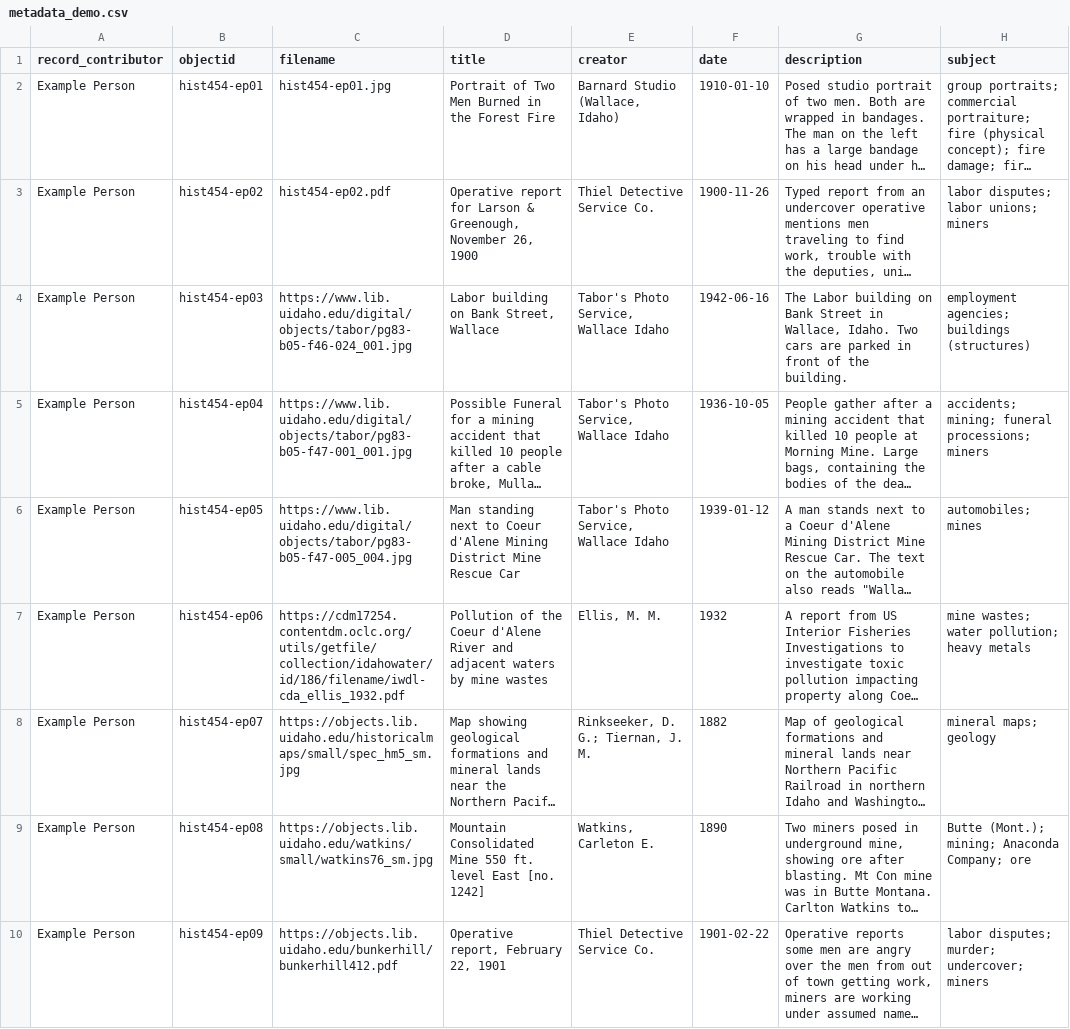
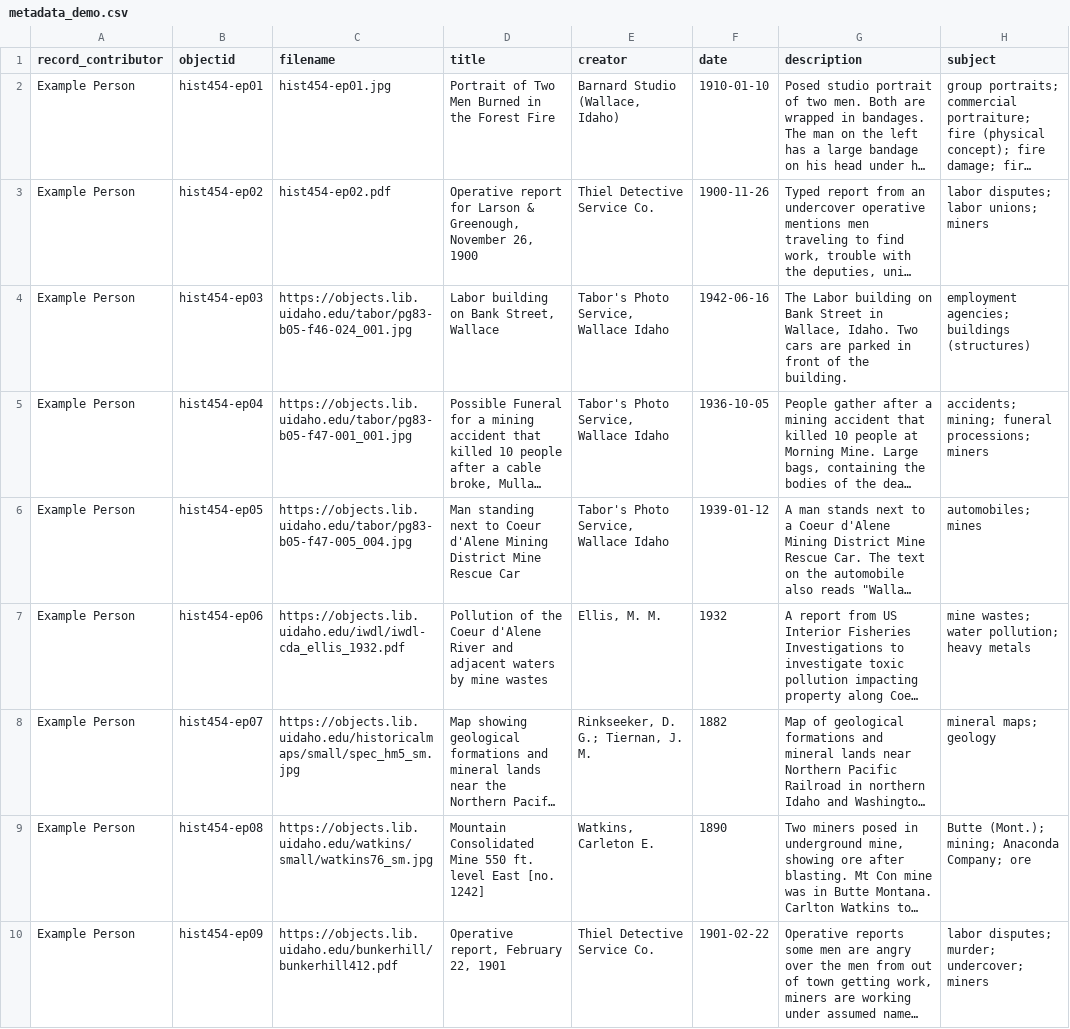
Before and after one commit to learn-static/digital-exhibit-lab, a CSV file: assets/metadata_demo.csv, drawn as a sheet; only a part is shown; long unchanged cells end in …; the diff names each change by its address in the sheet, - before the commit and + after, or states it on an @@ line.

Commit message:
fix demo metadata

```diff
--- a/assets/metadata_demo.csv
+++ b/assets/metadata_demo.csv
-C4 (filename): https://www.lib.uidaho.edu/digital/objects/tabor/pg83-b05-f46-024_001.jpg
+C4 (filename): https://objects.lib.uidaho.edu/tabor/pg83-b05-f46-024_001.jpg
-C5 (filename): https://www.lib.uidaho.edu/digital/objects/tabor/pg83-b05-f47-001_001.jpg
+C5 (filename): https://objects.lib.uidaho.edu/tabor/pg83-b05-f47-001_001.jpg
-C6 (filename): https://www.lib.uidaho.edu/digital/objects/tabor/pg83-b05-f47-005_004.jpg
+C6 (filename): https://objects.lib.uidaho.edu/tabor/pg83-b05-f47-005_004.jpg
-C7 (filename): https://cdm17254.contentdm.oclc.org/utils/getfile/collection/idahowater/id/186/filename/iwdl-cda_ellis_1932.pdf
+C7 (filename): https://objects.lib.uidaho.edu/iwdl/iwdl-cda_ellis_1932.pdf
```
